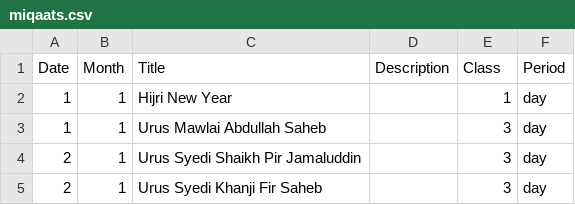
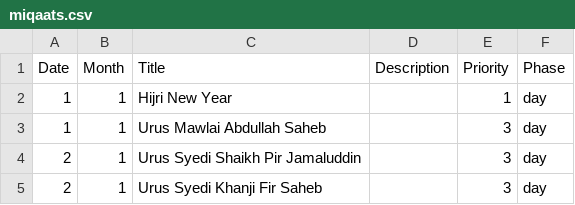
Before and after one commit to shakirshabbir/mumineen_calendar, a CSV file: lib/assets/miqaats.csv, drawn as a sheet; only a part is shown.

Commit message:
Rename some of the field headers.

```diff
--- a/lib/assets/miqaats.csv
+++ b/lib/assets/miqaats.csv
@@ -1,2 +1,2 @@
-Date,Month,Title,Description,Class,Period
+Date,Month,Title,Description,Priority,Phase
 1,1,Hijri New Year,,1,day
```
